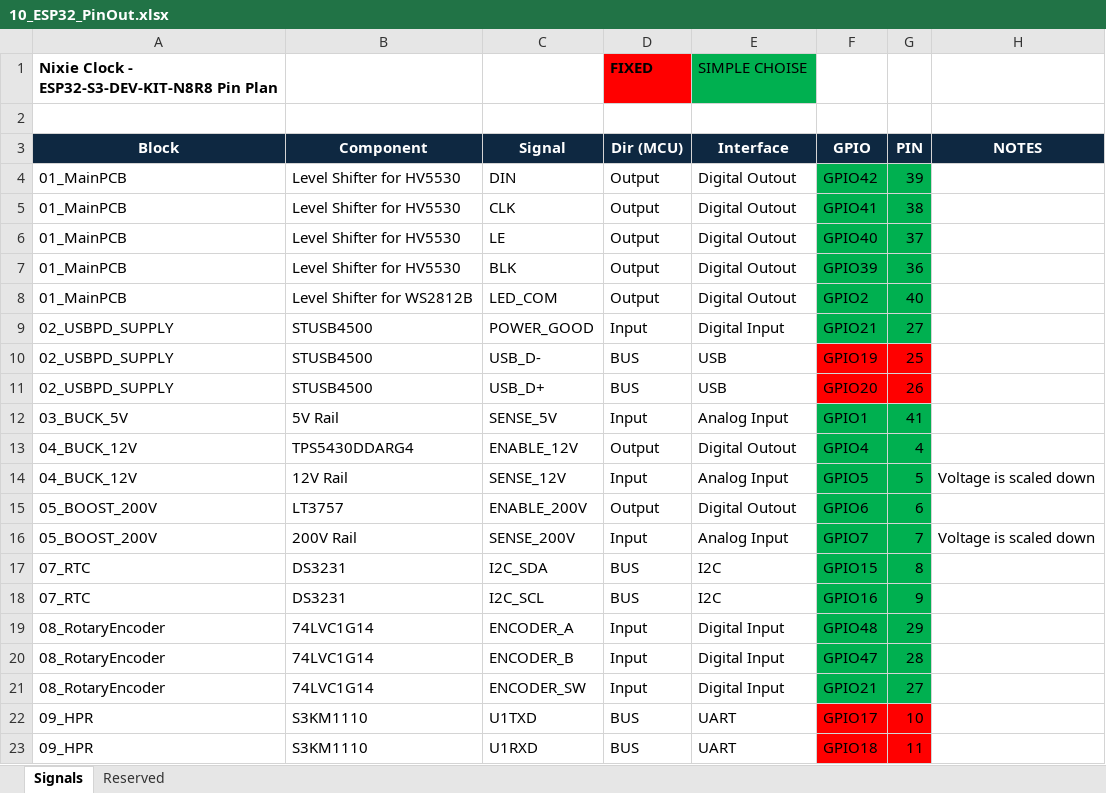
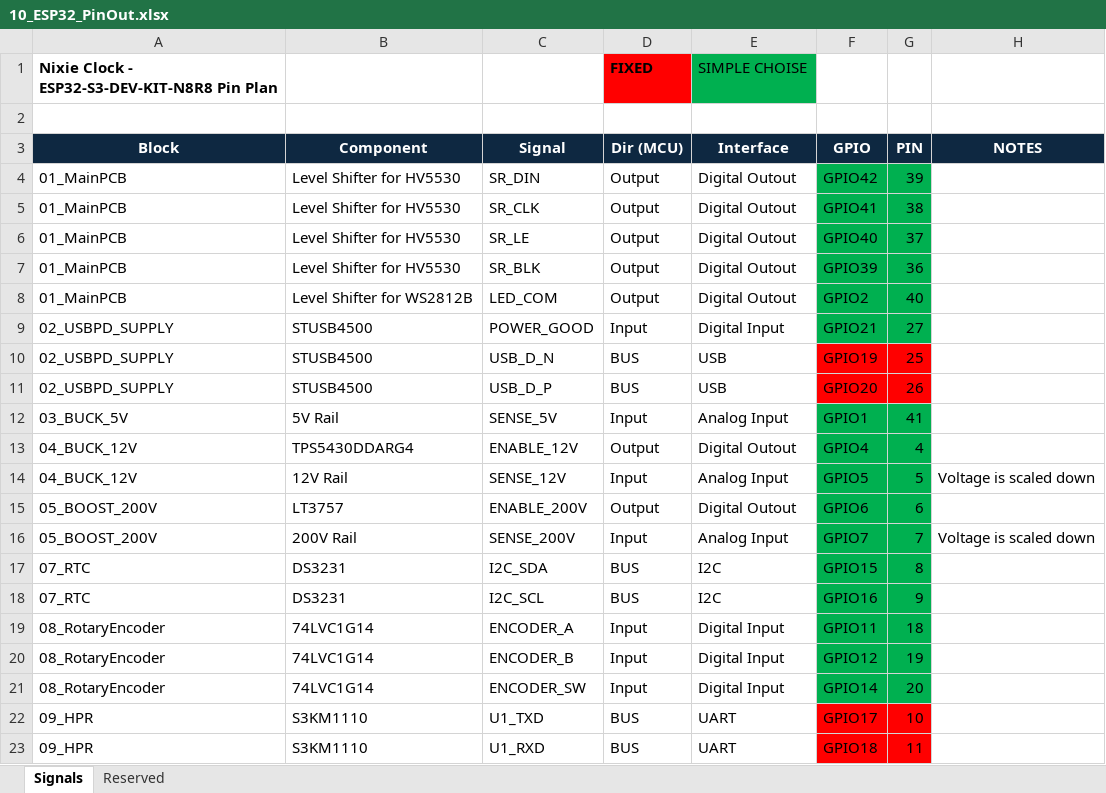
Before and after one commit to KGORKE02/01_Nixie_Clock, an Excel workbook: 01_Hardware/10_ESP32/10_ESP32_PinOut.xlsx, sheet Signals, drawn as a sheet; values as stored, in another font and other column widths than the file's, no borders; the diff names each change by its address in the sheet, - before the commit and + after, or states it on an @@ line.

```diff
--- a/01_Hardware/10_ESP32/10_ESP32_PinOut.xlsx (sheet Signals)
+++ b/01_Hardware/10_ESP32/10_ESP32_PinOut.xlsx (sheet Signals)
-C4 (Signal): DIN
+C4 (Signal): SR_DIN
-C5 (Signal): CLK
+C5 (Signal): SR_CLK
-C6 (Signal): LE
+C6 (Signal): SR_LE
-C7 (Signal): BLK
+C7 (Signal): SR_BLK
-C10 (Signal): USB_D-
+C10 (Signal): USB_D_N
-C11 (Signal): USB_D+
+C11 (Signal): USB_D_P
-F19 (GPIO): GPIO48
+F19 (GPIO): GPIO11
-G19 (PIN): 29
+G19 (PIN): 18
-F20 (GPIO): GPIO47
+F20 (GPIO): GPIO12
-G20 (PIN): 28
+G20 (PIN): 19
-F21 (GPIO): GPIO21
+F21 (GPIO): GPIO14
-G21 (PIN): 27
+G21 (PIN): 20
-C22 (Signal): U1TXD
+C22 (Signal): U1_TXD
-C23 (Signal): U1RXD
+C23 (Signal): U1_RXD
```
Also changed, not shown: 30 other files.
